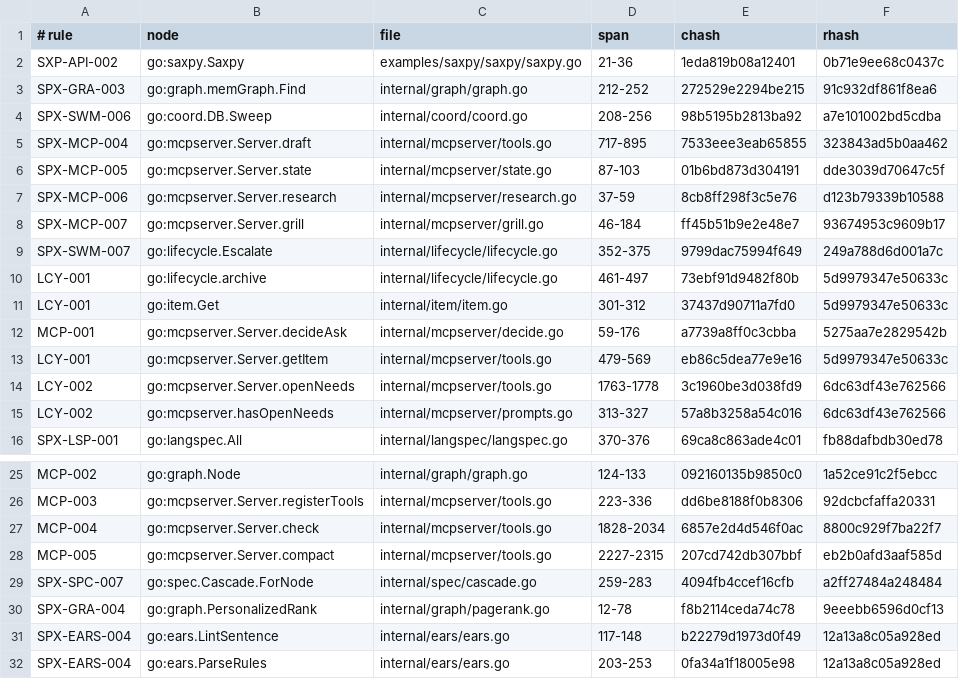
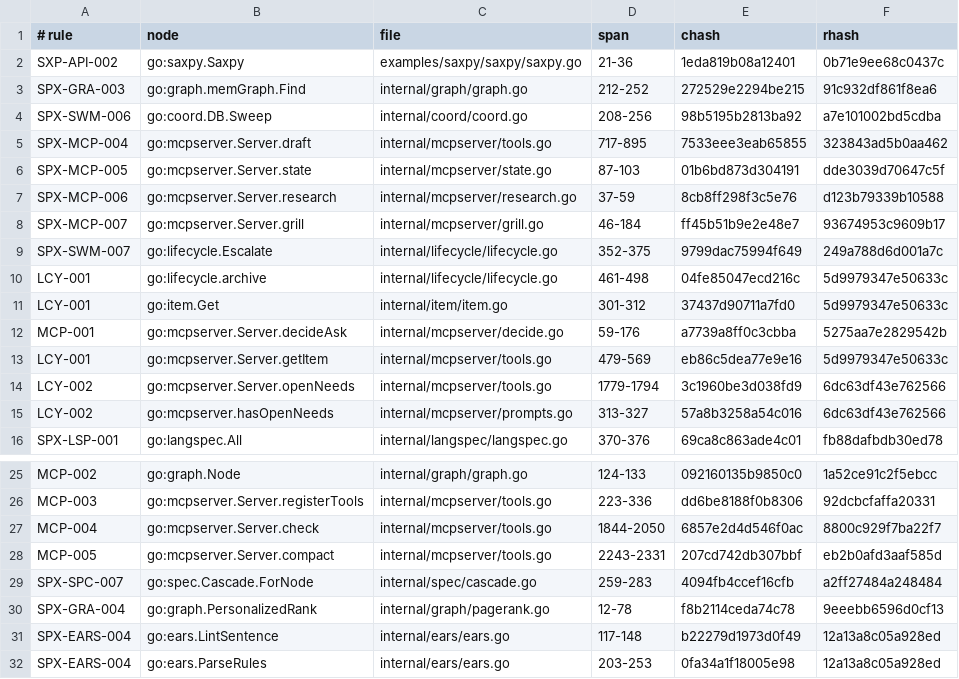
Before and after one commit to jxsl13/spectackle, a TSV file: .spectackle/anchors.tsv, drawn as a sheet; only a part is shown, gaps mark what is left out.

Commit message:
spectackle(done): T-01KYD88M80EQEAJDW0AB243ZK2 records

```diff
--- a/.spectackle/anchors.tsv
+++ b/.spectackle/anchors.tsv
@@ -9,3 +9,3 @@ SPX-MCP-007	go:mcpserver.Server.grill	internal/mcpserver/grill.go	46-184	ff45b51
 SPX-SWM-007	go:lifecycle.Escalate	internal/lifecycle/lifecycle.go	352-375	9799dac75994f649	249a788d6d001a7c
-LCY-001	go:lifecycle.archive	internal/lifecycle/lifecycle.go	461-497	73ebf91d9482f80b	5d9979347e50633c
+LCY-001	go:lifecycle.archive	internal/lifecycle/lifecycle.go	461-498	04fe85047ecd216c	5d9979347e50633c
 LCY-001	go:item.Get	internal/item/item.go	301-312	37437d90711a7fd0	5d9979347e50633c
@@ -13,3 +13,3 @@ MCP-001	go:mcpserver.Server.decideAsk	internal/mcpserver/decide.go	59-176	a7739a
 LCY-001	go:mcpserver.Server.getItem	internal/mcpserver/tools.go	479-569	eb86c5dea77e9e16	5d9979347e50633c
-LCY-002	go:mcpserver.Server.openNeeds	internal/mcpserver/tools.go	1763-1778	3c1960be3d038fd9	6dc63df43e762566
+LCY-002	go:mcpserver.Server.openNeeds	internal/mcpserver/tools.go	1779-1794	3c1960be3d038fd9	6dc63df43e762566
 LCY-002	go:mcpserver.hasOpenNeeds	internal/mcpserver/prompts.go	313-327	57a8b3258a54c016	6dc63df43e762566
@@ -26,4 +26,4 @@ MCP-002	go:graph.Node	internal/graph/graph.go	124-133	092160135b9850c0	1a52ce91c
 MCP-003	go:mcpserver.Server.registerTools	internal/mcpserver/tools.go	223-336	dd6be8188f0b8306	92dcbcfaffa20331
-MCP-004	go:mcpserver.Server.check	internal/mcpserver/tools.go	1828-2034	6857e2d4d546f0ac	8800c929f7ba22f7
-MCP-005	go:mcpserver.Server.compact	internal/mcpserver/tools.go	2227-2315	207cd742db307bbf	eb2b0afd3aaf585d
+MCP-004	go:mcpserver.Server.check	internal/mcpserver/tools.go	1844-2050	6857e2d4d546f0ac	8800c929f7ba22f7
+MCP-005	go:mcpserver.Server.compact	internal/mcpserver/tools.go	2243-2331	207cd742db307bbf	eb2b0afd3aaf585d
 SPX-SPC-007	go:spec.Cascade.ForNode	internal/spec/cascade.go	259-283	4094fb4ccef16cfb	a2ff27484a248484
```
